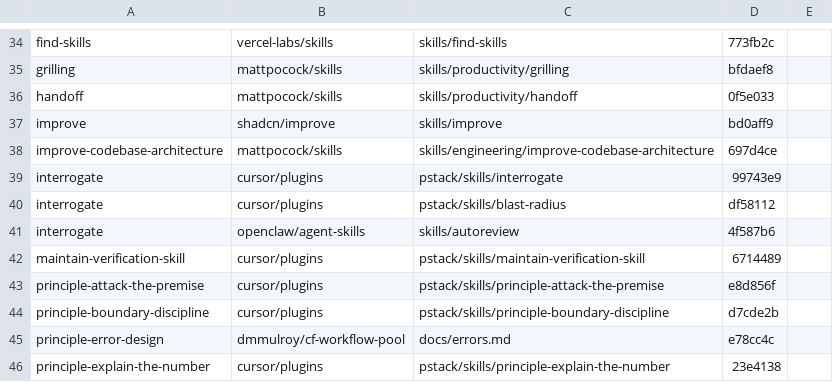
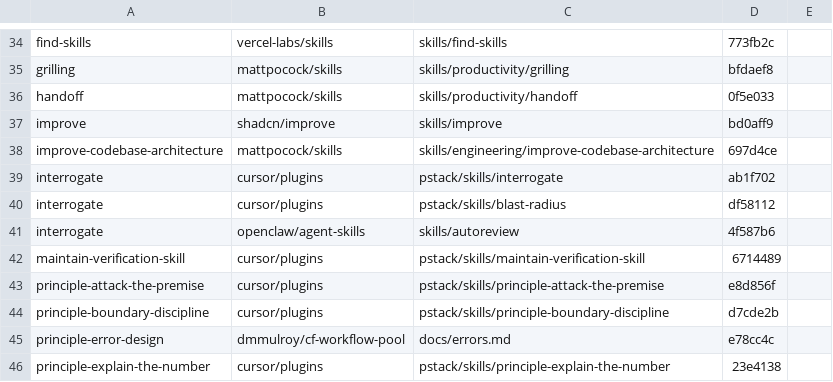
Before and after one commit to YuukiFST/agent-dotfiles, a TSV file: skills/UPSTREAMS.tsv, drawn as a sheet; only a part is shown, gaps mark what is left out.

```diff
--- a/skills/UPSTREAMS.tsv
+++ b/skills/UPSTREAMS.tsv
@@ -38,3 +38,3 @@ improve	shadcn/improve	skills/improve	bd0aff9
 improve-codebase-architecture	mattpocock/skills	skills/engineering/improve-codebase-architecture	697d4ce
-interrogate	cursor/plugins	pstack/skills/interrogate	99743e9
+interrogate	cursor/plugins	pstack/skills/interrogate	ab1f702
 interrogate	cursor/plugins	pstack/skills/blast-radius	df58112
```
Also changed, not shown: 3 other files.
